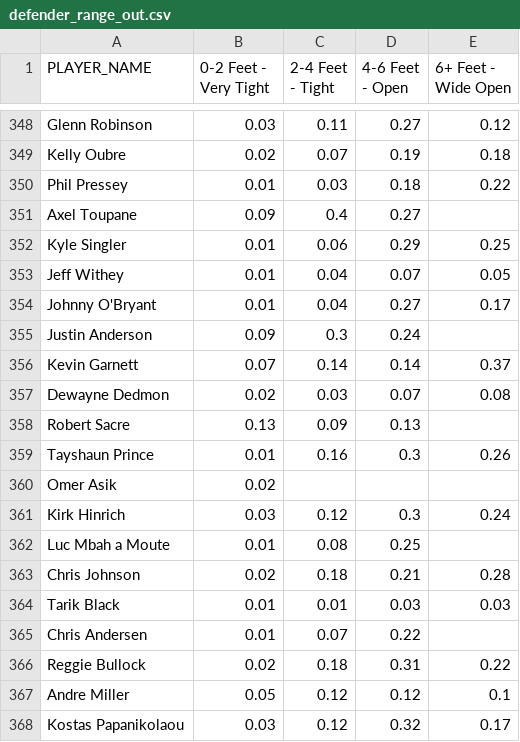
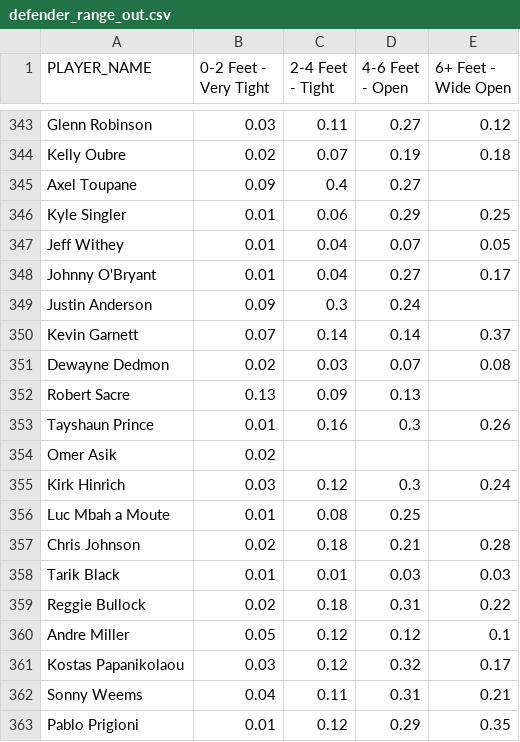
Before and after one commit to chenhang/chenhang.github.io, a CSV file: hupu/players_comparison/data/defender_range_out.csv, drawn as a sheet; only a part is shown, gaps mark what is left out; the shorter side is filled out with more unchanged rows; the diff covers the shown part only; the diff names each change by its address in the sheet, - before the commit and + after, or states it on an @@ line.

```diff
--- a/hupu/players_comparison/data/defender_range_out.csv
+++ b/hupu/players_comparison/data/defender_range_out.csv
-row 350: Phil Pressey | 0.01 | 0.03 | 0.18 | 0.22
-row 365: Chris Andersen | 0.01 | 0.07 | 0.22
```
Also changed, not shown: 7 removed rows elsewhere in this file, hupu/players_comparison/data/base_defense.csv, hupu/players_comparison/data/base_per_36.csv, 9 other files.
